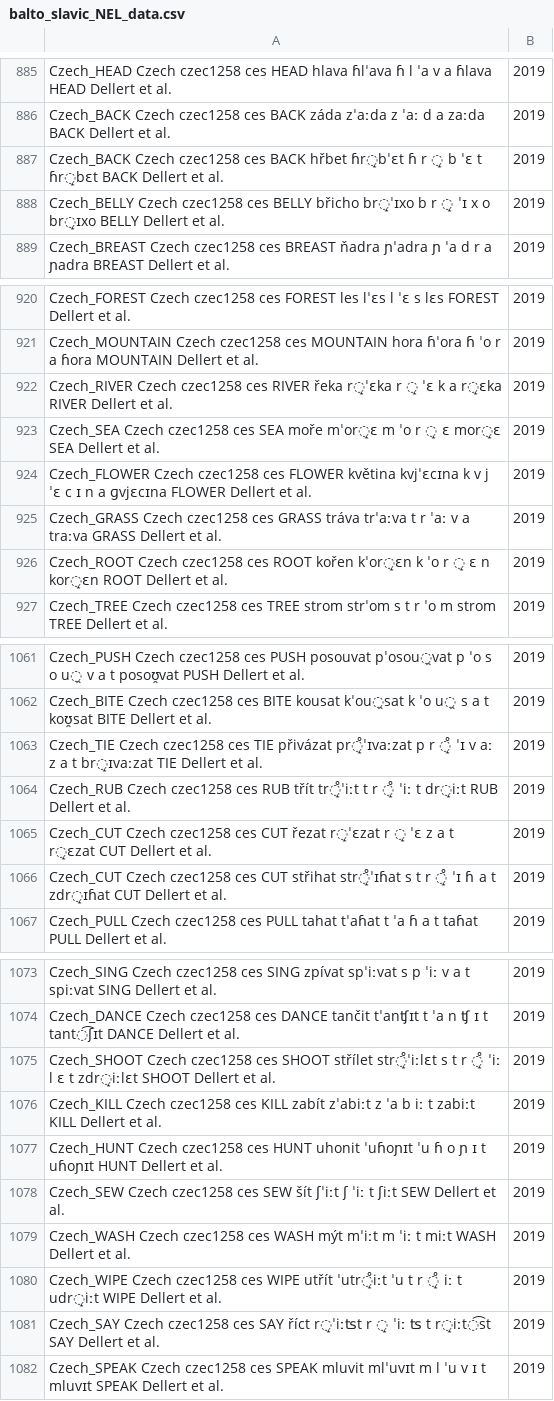
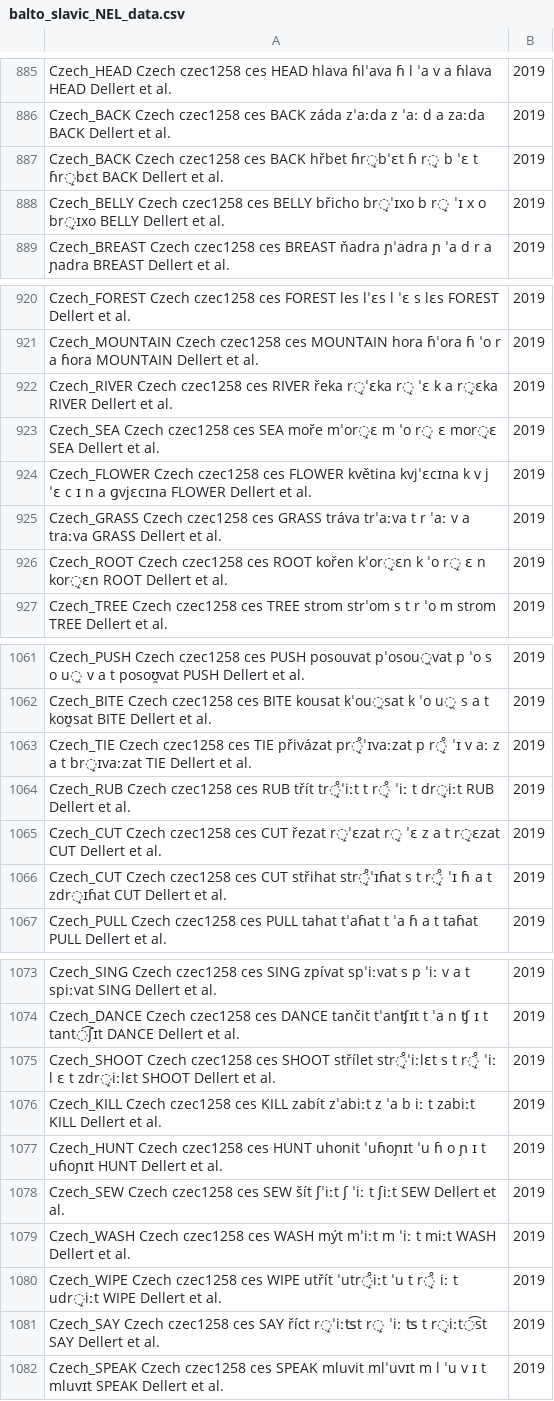
Before and after one commit to pgeorgis/LST_MScThesis, a CSV file: Datasets/Balto-Slavic/balto_slavic_NEL_data.csv, drawn as a sheet; only a part is shown, gaps mark what is left out; the diff covers the shown part only.

```diff
--- a/Datasets/Balto-Slavic/balto_slavic_NEL_data.csv
+++ b/Datasets/Balto-Slavic/balto_slavic_NEL_data.csv
@@ -886,4 +886,4 @@ Czech_HEAD	Czech	czec1258	ces	HEAD	hlava	ɦlˈava	ɦ l ˈa v a	ɦlava	HEAD			Del
 Czech_BACK	Czech	czec1258	ces	BACK	záda	zˈaːda	z ˈaː d a	zaːda	BACK			Dellert et al., 2019
-Czech_BACK	Czech	czec1258	ces	BACK	hřbet	ɦr̝bˈɛt	ɦ r ̝ b ˈɛ t	ɦr̝bɛt	BACK			Dellert et al., 2019
-Czech_BELLY	Czech	czec1258	ces	BELLY	břicho	br̝ˈɪxo	b r ̝ ˈɪ x o	br̝ɪxo	BELLY			Dellert et al., 2019
+Czech_BACK	Czech	czec1258	ces	BACK	hřbet	ɦr̝bˈɛt	ɦ r̝ b ˈɛ t	ɦr̝bɛt	BACK			Dellert et al., 2019
+Czech_BELLY	Czech	czec1258	ces	BELLY	břicho	br̝ˈɪxo	b r̝ ˈɪ x o	br̝ɪxo	BELLY			Dellert et al., 2019
 Czech_BREAST	Czech	czec1258	ces	BREAST	ňadra	ɲˈadra	ɲ ˈa d r a	ɲadra	BREAST			Dellert et al., 2019
@@ -921,7 +921,7 @@ Czech_FOREST	Czech	czec1258	ces	FOREST	les	lˈɛs	l ˈɛ s	lɛs	FOREST			Dellert
 Czech_MOUNTAIN	Czech	czec1258	ces	MOUNTAIN	hora	ɦˈora	ɦ ˈo r a	ɦora	MOUNTAIN			Dellert et al., 2019
-Czech_RIVER	Czech	czec1258	ces	RIVER	řeka	r̝ˈɛka	r ̝ ˈɛ k a	r̝ɛka	RIVER			Dellert et al., 2019
-Czech_SEA	Czech	czec1258	ces	SEA	moře	mˈor̝ɛ	m ˈo r ̝ ɛ	mor̝ɛ	SEA			Dellert et al., 2019
+Czech_RIVER	Czech	czec1258	ces	RIVER	řeka	r̝ˈɛka	r̝ ˈɛ k a	r̝ɛka	RIVER			Dellert et al., 2019
+Czech_SEA	Czech	czec1258	ces	SEA	moře	mˈor̝ɛ	m ˈo r̝ ɛ	mor̝ɛ	SEA			Dellert et al., 2019
 Czech_FLOWER	Czech	czec1258	ces	FLOWER	květina	kvjˈɛcɪna	k v j ˈɛ c ɪ n a	ɡvjɛcɪna	FLOWER			Dellert et al., 2019
 Czech_GRASS	Czech	czec1258	ces	GRASS	tráva	trˈaːva	t r ˈaː v a	traːva	GRASS			Dellert et al., 2019
-Czech_ROOT	Czech	czec1258	ces	ROOT	kořen	kˈor̝ɛn	k ˈo r ̝ ɛ n	kor̝ɛn	ROOT			Dellert et al., 2019
+Czech_ROOT	Czech	czec1258	ces	ROOT	kořen	kˈor̝ɛn	k ˈo r̝ ɛ n	kor̝ɛn	ROOT			Dellert et al., 2019
 Czech_TREE	Czech	czec1258	ces	TREE	strom	strˈom	s t r ˈo m	strom	TREE			Dellert et al., 2019
@@ -1062,6 +1062,6 @@ Czech_PUSH	Czech	czec1258	ces	PUSH	posouvat	pˈosou̯vat	p ˈo s o u̯ v a t	pos
 Czech_BITE	Czech	czec1258	ces	BITE	kousat	kˈou̯sat	k ˈo u̯ s a t	koʊ̯sat	BITE			Dellert et al., 2019
-Czech_TIE	Czech	czec1258	ces	TIE	přivázat	pr̝̊ˈɪvaːzat	p r ̝̊ ˈɪ v aː z a t	br̝ɪvaːzat	TIE			Dellert et al., 2019
-Czech_RUB	Czech	czec1258	ces	RUB	třít	tr̝̊ˈiːt	t r ̝̊ ˈiː t	dr̝iːt	RUB			Dellert et al., 2019
-Czech_CUT	Czech	czec1258	ces	CUT	řezat	r̝ˈɛzat	r ̝ ˈɛ z a t	r̝ɛzat	CUT			Dellert et al., 2019
-Czech_CUT	Czech	czec1258	ces	CUT	střihat	str̝̊ˈɪɦat	s t r ̝̊ ˈɪ ɦ a t	zdr̝ɪɦat	CUT			Dellert et al., 2019
+Czech_TIE	Czech	czec1258	ces	TIE	přivázat	pr̝̊ˈɪvaːzat	p r̝̊ ˈɪ v aː z a t	br̝ɪvaːzat	TIE			Dellert et al., 2019
+Czech_RUB	Czech	czec1258	ces	RUB	třít	tr̝̊ˈiːt	t r̝̊ ˈiː t	dr̝iːt	RUB			Dellert et al., 2019
+Czech_CUT	Czech	czec1258	ces	CUT	řezat	r̝ˈɛzat	r̝ ˈɛ z a t	r̝ɛzat	CUT			Dellert et al., 2019
+Czech_CUT	Czech	czec1258	ces	CUT	střihat	str̝̊ˈɪɦat	s t r̝̊ ˈɪ ɦ a t	zdr̝ɪɦat	CUT			Dellert et al., 2019
 Czech_PULL	Czech	czec1258	ces	PULL	tahat	tˈaɦat	t ˈa ɦ a t	taɦat	PULL			Dellert et al., 2019
@@ -1074,3 +1074,3 @@ Czech_SING	Czech	czec1258	ces	SING	zpívat	spˈiːvat	s p ˈiː v a t	spiːvat	S
 Czech_DANCE	Czech	czec1258	ces	DANCE	tančit	tˈanʧɪt	t ˈa n ʧ ɪ t	tant͡ʃɪt	DANCE			Dellert et al., 2019
-Czech_SHOOT	Czech	czec1258	ces	SHOOT	střílet	str̝̊ˈiːlɛt	s t r ̝̊ ˈiː l ɛ t	zdr̝iːlɛt	SHOOT			Dellert et al., 2019
+Czech_SHOOT	Czech	czec1258	ces	SHOOT	střílet	str̝̊ˈiːlɛt	s t r̝̊ ˈiː l ɛ t	zdr̝iːlɛt	SHOOT			Dellert et al., 2019
 Czech_KILL	Czech	czec1258	ces	KILL	zabít	zˈabiːt	z ˈa b iː t	zabiːt	KILL			Dellert et al., 2019
@@ -1079,4 +1079,4 @@ Czech_SEW	Czech	czec1258	ces	SEW	šít	ʃˈiːt	ʃ ˈiː t	ʃiːt	SEW			Dellert
 Czech_WASH	Czech	czec1258	ces	WASH	mýt	mˈiːt	m ˈiː t	miːt	WASH			Dellert et al., 2019
-Czech_WIPE	Czech	czec1258	ces	WIPE	utřít	ˈutr̝̊iːt	ˈu t r ̝̊ iː t	udr̝iːt	WIPE			Dellert et al., 2019
-Czech_SAY	Czech	czec1258	ces	SAY	říct	r̝ˈiːʦt	r ̝ ˈiː ʦ t	r̝iːt͡st	SAY			Dellert et al., 2019
+Czech_WIPE	Czech	czec1258	ces	WIPE	utřít	ˈutr̝̊iːt	ˈu t r̝̊ iː t	udr̝iːt	WIPE			Dellert et al., 2019
+Czech_SAY	Czech	czec1258	ces	SAY	říct	r̝ˈiːʦt	r̝ ˈiː ʦ t	r̝iːt͡st	SAY			Dellert et al., 2019
 Czech_SPEAK	Czech	czec1258	ces	SPEAK	mluvit	mlˈuvɪt	m l ˈu v ɪ t	mluvɪt	SPEAK			Dellert et al., 2019
```
Also changed, not shown: 10 edited cells elsewhere in this file, Datasets/Balto-Slavic/balto_slavic_data.csv, Datasets/Hokan/hokan_data.csv, 4 other files.
